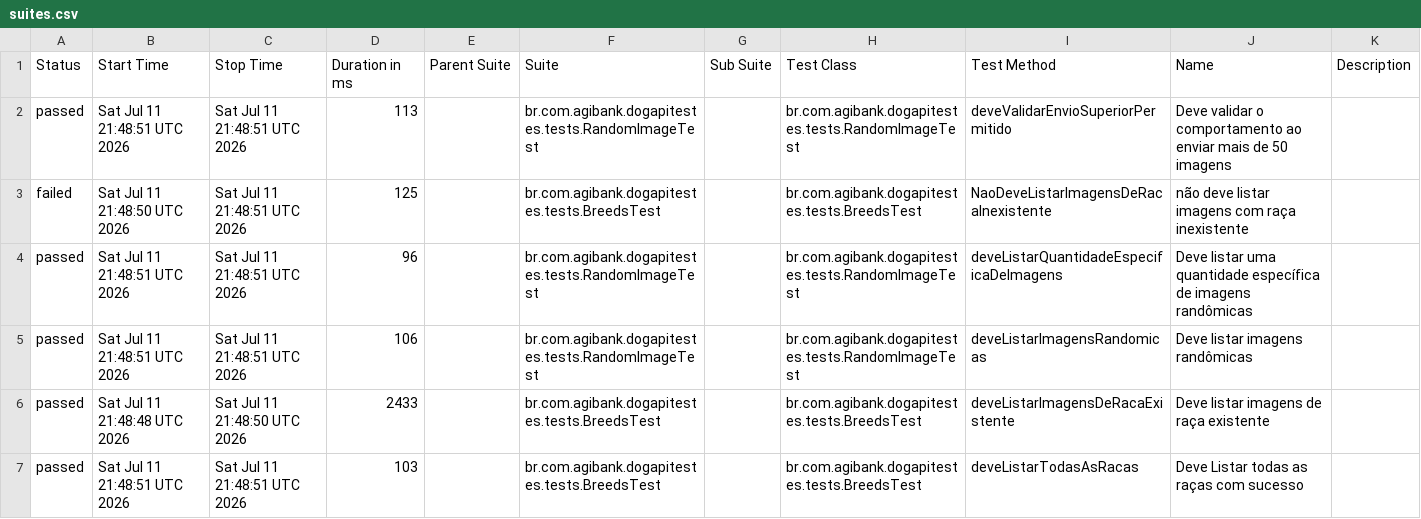
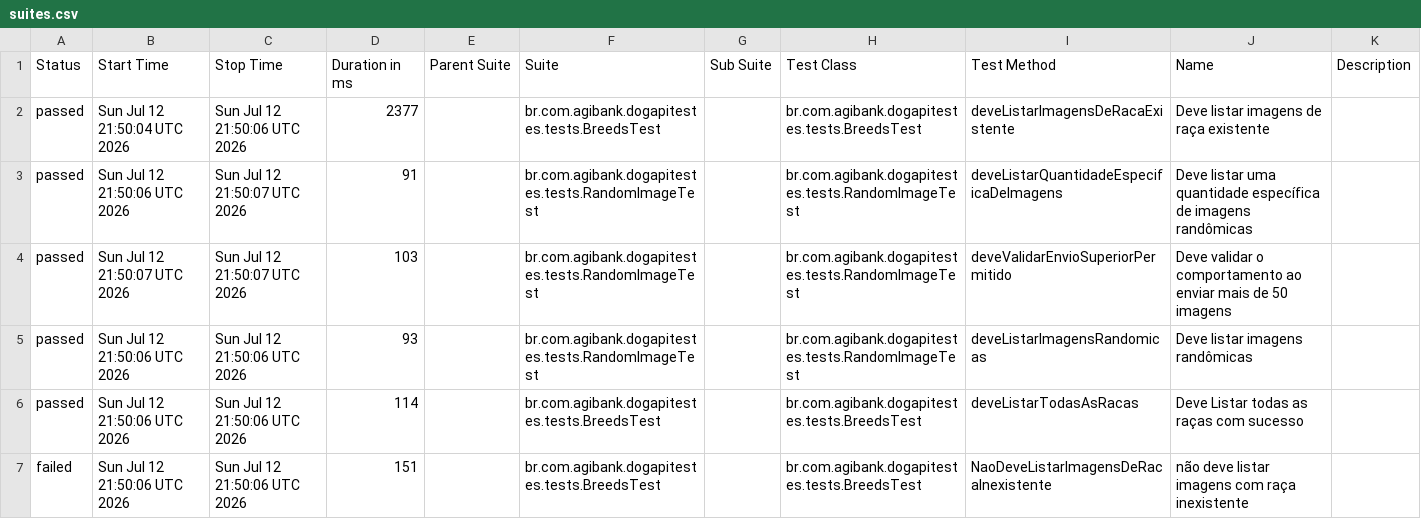
Before and after one commit to JosinaldoGJunior/desafio-tecnico-agibank, a CSV file: data/suites.csv, drawn as a sheet.

```diff
--- a/data/suites.csv
+++ b/data/suites.csv
@@ -1,7 +1,7 @@
 "Status","Start Time","Stop Time","Duration in ms","Parent Suite","Suite","Sub Suite","Test Class","Test Method","Name","Description"
-"passed","Sat Jul 11 21:48:51 UTC 2026","Sat Jul 11 21:48:51 UTC 2026","113","","br.com.agibank.dogapitestes.tests.RandomImageTest","","br.com.agibank.dogapitestes.tests.RandomImageTest","deveValidarEnvioSuperiorPermitido","Deve validar o comportamento ao enviar mais de 50 imagens",""
-"failed","Sat Jul 11 21:48:50 UTC 2026","Sat Jul 11 21:48:51 UTC 2026","125","","br.com.agibank.dogapitestes.tests.BreedsTest","","br.com.agibank.dogapitestes.tests.BreedsTest","NaoDeveListarImagensDeRacaInexistente","não deve listar imagens com raça inexistente",""
-"passed","Sat Jul 11 21:48:51 UTC 2026","Sat Jul 11 21:48:51 UTC 2026","96","","br.com.agibank.dogapitestes.tests.RandomImageTest","","br.com.agibank.dogapitestes.tests.RandomImageTest","deveListarQuantidadeEspecificaDeImagens","Deve listar uma quantidade específica de imagens randômicas",""
-"passed","Sat Jul 11 21:48:51 UTC 2026","Sat Jul 11 21:48:51 UTC 2026","106","","br.com.agibank.dogapitestes.tests.RandomImageTest","","br.com.agibank.dogapitestes.tests.RandomImageTest","deveListarImagensRandomicas","Deve listar imagens randômicas",""
-"passed","Sat Jul 11 21:48:48 UTC 2026","Sat Jul 11 21:48:50 UTC 2026","2433","","br.com.agibank.dogapitestes.tests.BreedsTest","","br.com.agibank.dogapitestes.tests.BreedsTest","deveListarImagensDeRacaExistente","Deve listar imagens de raça existente",""
-"passed","Sat Jul 11 21:48:51 UTC 2026","Sat Jul 11 21:48:51 UTC 2026","103","","br.com.agibank.dogapitestes.tests.BreedsTest","","br.com.agibank.dogapitestes.tests.BreedsTest","deveListarTodasAsRacas","Deve Listar todas as raças com sucesso",""
+"passed","Sun Jul 12 21:50:04 UTC 2026","Sun Jul 12 21:50:06 UTC 2026","2377","","br.com.agibank.dogapitestes.tests.BreedsTest","","br.com.agibank.dogapitestes.tests.BreedsTest","deveListarImagensDeRacaExistente","Deve listar imagens de raça existente",""
+"passed","Sun Jul 12 21:50:06 UTC 2026","Sun Jul 12 21:50:07 UTC 2026","91","","br.com.agibank.dogapitestes.tests.RandomImageTest","","br.com.agibank.dogapitestes.tests.RandomImageTest","deveListarQuantidadeEspecificaDeImagens","Deve listar uma quantidade específica de imagens randômicas",""
+"passed","Sun Jul 12 21:50:07 UTC 2026","Sun Jul 12 21:50:07 UTC 2026","103","","br.com.agibank.dogapitestes.tests.RandomImageTest","","br.com.agibank.dogapitestes.tests.RandomImageTest","deveValidarEnvioSuperiorPermitido","Deve validar o comportamento ao enviar mais de 50 imagens",""
+"passed","Sun Jul 12 21:50:06 UTC 2026","Sun Jul 12 21:50:06 UTC 2026","93","","br.com.agibank.dogapitestes.tests.RandomImageTest","","br.com.agibank.dogapitestes.tests.RandomImageTest","deveListarImagensRandomicas","Deve listar imagens randômicas",""
+"passed","Sun Jul 12 21:50:06 UTC 2026","Sun Jul 12 21:50:06 UTC 2026","114","","br.com.agibank.dogapitestes.tests.BreedsTest","","br.com.agibank.dogapitestes.tests.BreedsTest","deveListarTodasAsRacas","Deve Listar todas as raças com sucesso",""
+"failed","Sun Jul 12 21:50:06 UTC 2026","Sun Jul 12 21:50:06 UTC 2026","151","","br.com.agibank.dogapitestes.tests.BreedsTest","","br.com.agibank.dogapitestes.tests.BreedsTest","NaoDeveListarImagensDeRacaInexistente","não deve listar imagens com raça inexistente",""
```
Also changed, not shown: 26 other files.
